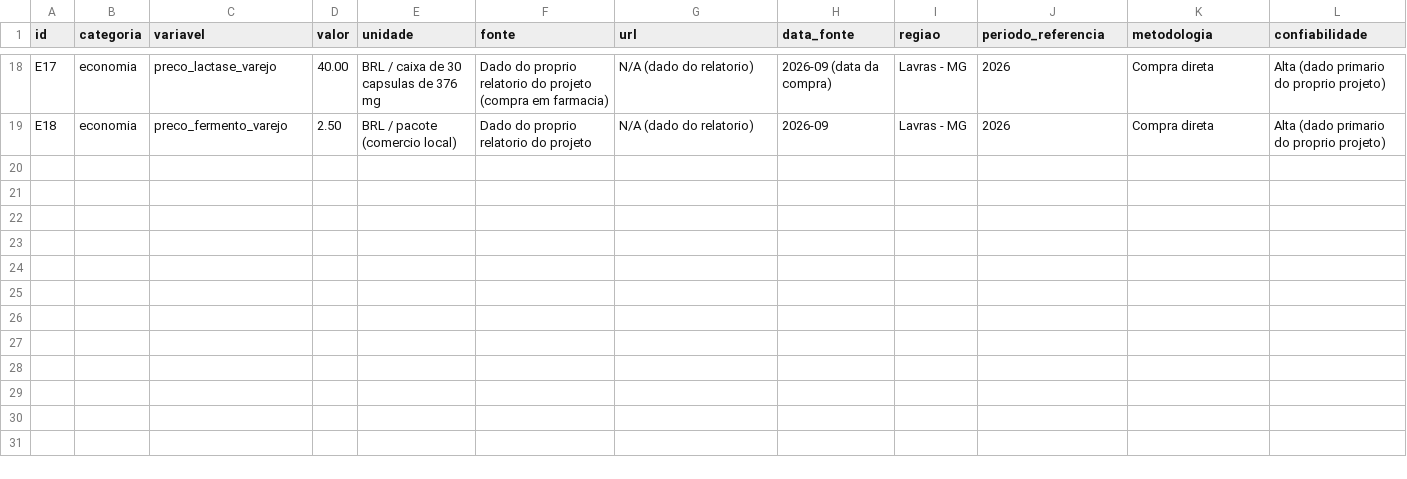
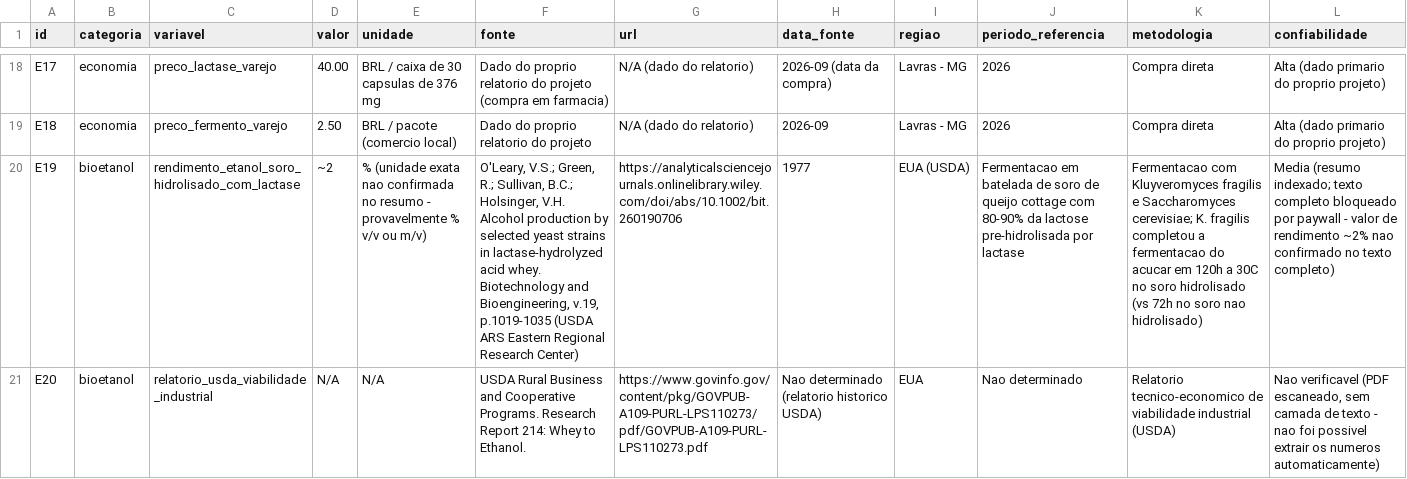
Before and after one commit to cauafdev/bioetanol-soro-de-leite, a CSV file: data/external/dados_externos.csv, drawn as a sheet; only a part is shown, gaps mark what is left out; rows hold the shown columns only; the diff covers the shown part only; the diff names each change by its address in the sheet, - before the commit and + after, or states it on an @@ line.

```diff
--- a/data/external/dados_externos.csv
+++ b/data/external/dados_externos.csv
+row 20: E19 | bioetanol | rendimento_etanol_soro_hidrolisado_com_lactase | ~2 | % (unidade exata nao confirmada no resumo - provavelmente % v/v ou m/v) | O'Leary, V.S.; Green, R.; Sullivan, B.C.; Holsinger, V.H. Alcohol production by selected yeast strains in lactase-hydrolyzed acid whey. Biotechnology and Bioengineering, v.19, p.1019-1035 (USDA ARS Eastern Regional Research Center) | https://analyticalsciencejournals.onlinelibrary.wiley.com/doi/abs/10.1002/bit.260190706 | 1977 | EUA (USDA) | Fermentacao em batelada de soro de queijo cottage com 80-90% da lactose pre-hidrolisada por lactase | Fermentacao com Kluyveromyces fragilis e Saccharomyces cerevisiae; K. fragilis completou a fermentacao do acucar em 120h a 30C no soro hidrolisado (vs 72h no soro nao hidrolisado) | Media (resumo indexado; texto completo bloqueado por paywall - valor de rendimento ~2% nao confirmado no texto completo)
+row 21: E20 | bioetanol | relatorio_usda_viabilidade_industrial | N/A | N/A | USDA Rural Business and Cooperative Programs. Research Report 214: Whey to Ethanol. | https://www.govinfo.gov/content/pkg/GOVPUB-A109-PURL-LPS110273/pdf/GOVPUB-A109-PURL-LPS110273.pdf | Nao determinado (relatorio historico USDA) | EUA | Nao determinado | Relatorio tecnico-economico de viabilidade industrial (USDA) | Nao verificavel (PDF escaneado, sem camada de texto - nao foi possivel extrair os numeros automaticamente)
```
Also changed, not shown: 1 added row elsewhere in this file, 29 other files.
